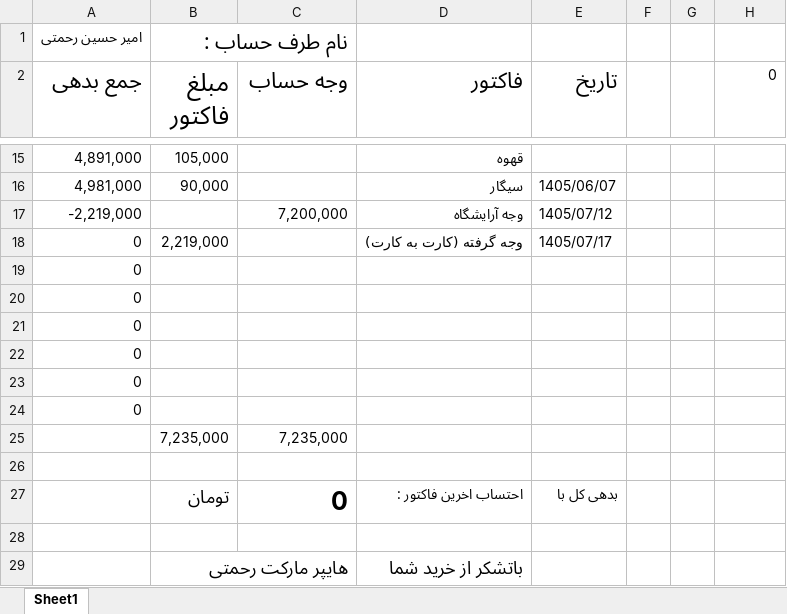
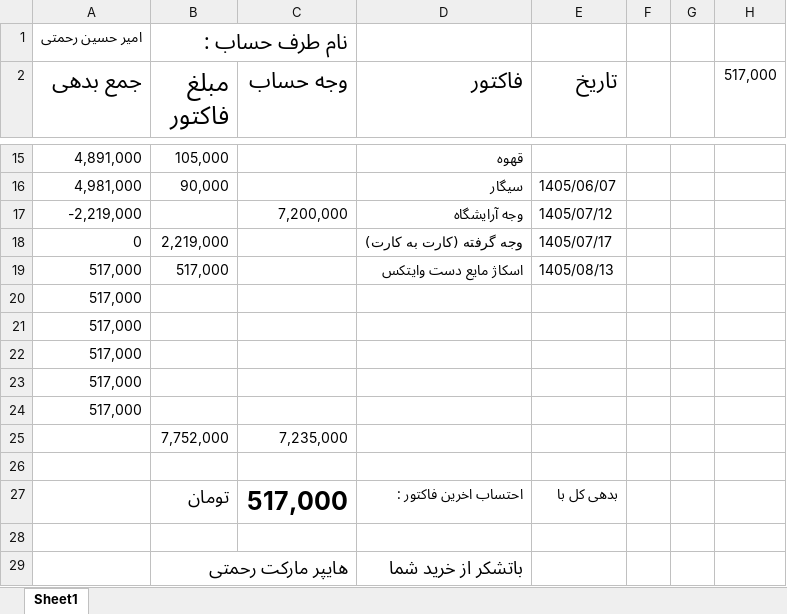
Before and after one commit to Hamidmarket/hesab, an Excel workbook: customers/amir hosein.xlsx, sheet Sheet1, drawn as a sheet; only a part is shown, gaps mark what is left out; values as stored, in another font and other column widths than the file's, no borders; conditional formats not drawn; removed rows and columns are numbered as before the commit, all else as after; the diff names each change by its address in the sheet, - before the commit and + after, or states it on an @@ line.

```diff
--- a/customers/amir hosein.xlsx (sheet Sheet1)
+++ b/customers/amir hosein.xlsx (sheet Sheet1)
-H2: 0
+H2: 517,000
-row 19: 0
+row 19: 517,000 | 517,000 |  | اسکاژ مایع دست وایتکس | 1405/08/13
-A20:A24 (جمع بدهی): 0
+A20:A24 (جمع بدهی): 517,000
-B25 (مبلغ فاکتور): 7,235,000
+B25 (مبلغ فاکتور): 7,752,000
-C27 (وجه حساب): 0
+C27 (وجه حساب): 517,000
```
Also changed, not shown: customers.xlsx, 2 other files.
